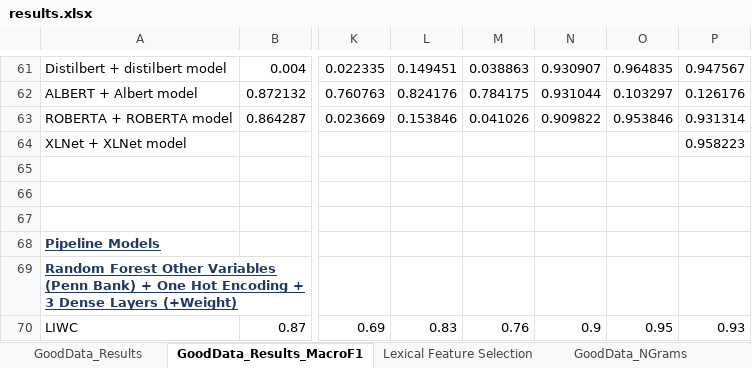
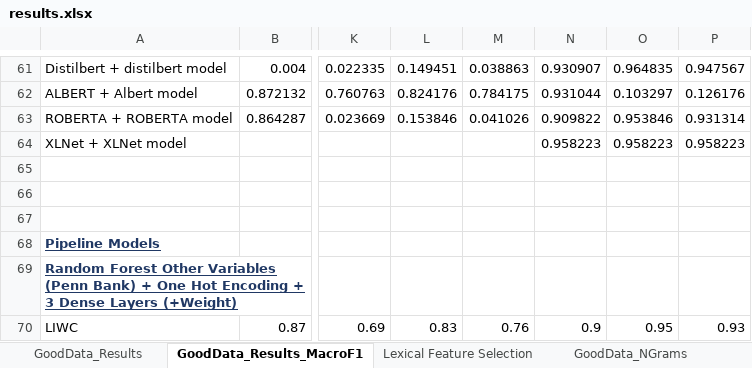
Before and after one commit to quarbby/diplomacy-betrayal, an Excel workbook: documents/results.xlsx, sheet GoodData_Results_MacroF1, drawn as a sheet; only a part is shown, gaps mark what is left out; values as stored, in another font and other column widths than the file's, no borders; the diff names each change by its address in the sheet, - before the commit and + after, or states it on an @@ line.

Commit message:
Add pipeline-dataset_sampling.ipynb, update results.xlsx

```diff
--- a/documents/results.xlsx (sheet GoodData_Results_MacroF1)
+++ b/documents/results.xlsx (sheet GoodData_Results_MacroF1)
-N64: (empty)
+N64: 0.958223
-O64: (empty)
+O64: 0.958223
```
Also changed, not shown: 6 other files.
